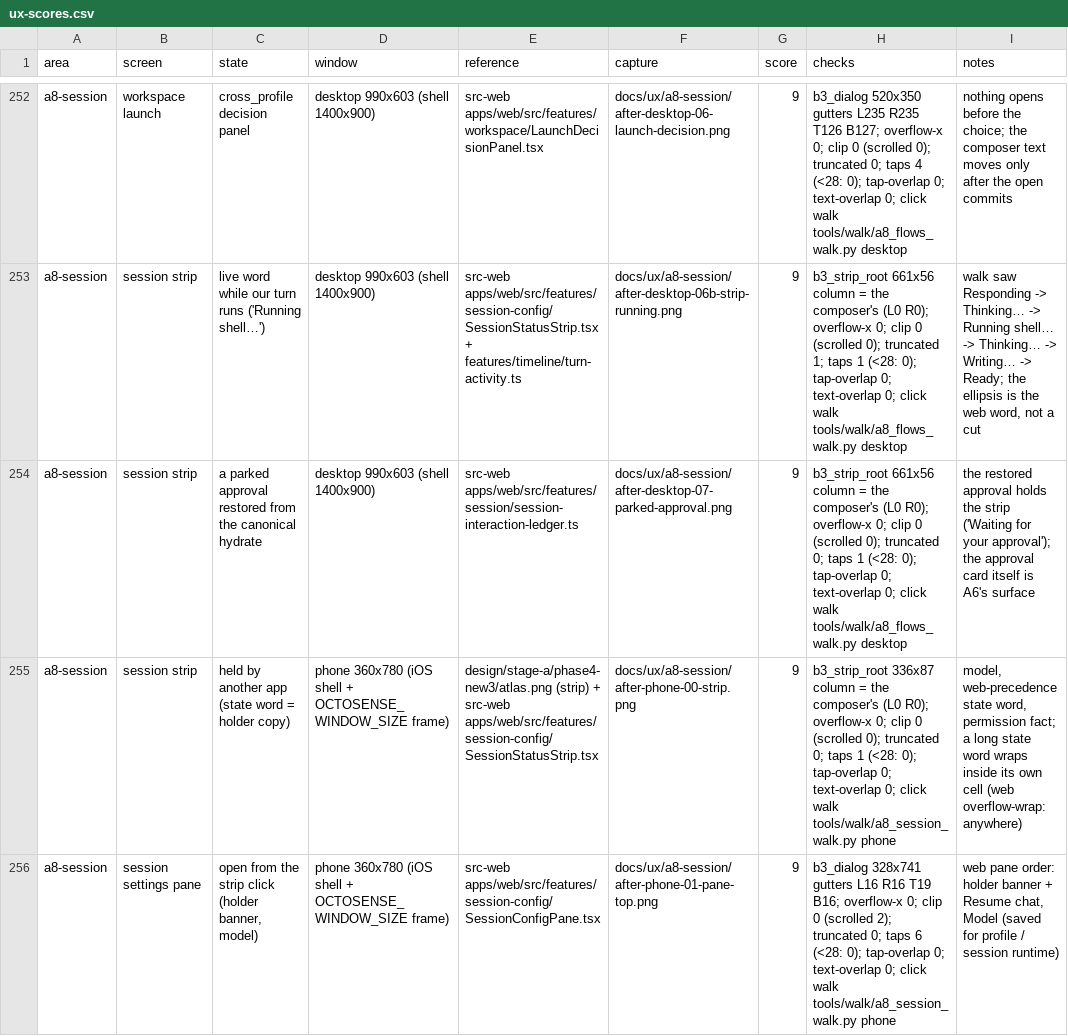
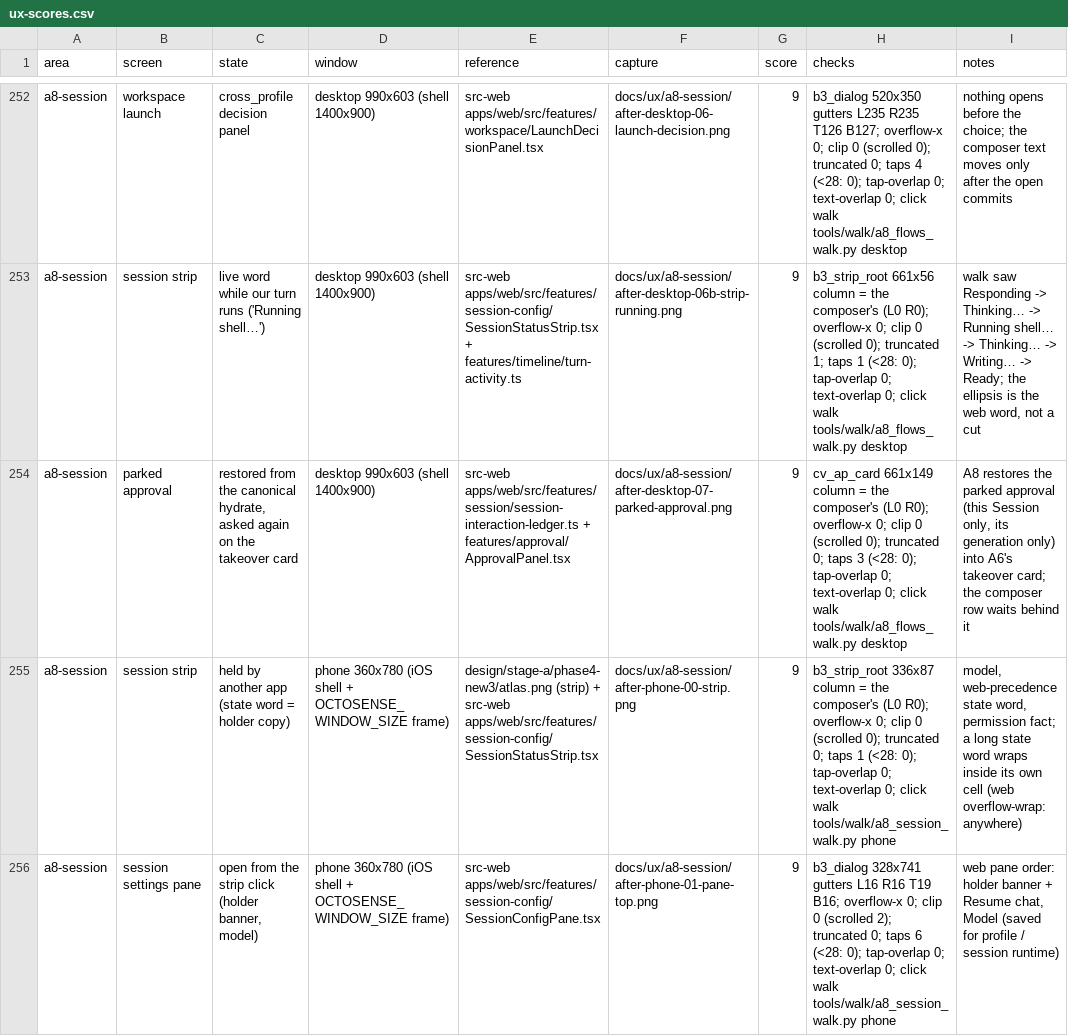
Before and after one commit to octos-org/octoscode-app, a CSV file: docs/ux-scores.csv, drawn as a sheet; only a part is shown, gaps mark what is left out; the diff covers the shown part only; the diff names each change by its address in the sheet, - before the commit and + after, or states it on an @@ line.

```diff
--- a/docs/ux-scores.csv
+++ b/docs/ux-scores.csv
-B254 (screen): session strip
+B254 (screen): parked approval
-C254 (state): a parked approval restored from the canonical hydrate
+C254 (state): restored from the canonical hydrate, asked again on the takeover card
-E254 (reference): src-web apps/web/src/features/session/session-interaction-ledger.ts
+E254 (reference): src-web apps/web/src/features/session/session-interaction-ledger.ts + features/approval/ApprovalPanel.tsx
-H254 (checks): b3_strip_root 661x56 column = the composer's (L0 R0); overflow-x 0; clip 0 (scrolled 0); truncated 0; taps 1 (<28: 0);…
+H254 (checks): cv_ap_card 661x149 column = the composer's (L0 R0); overflow-x 0; clip 0 (scrolled 0); truncated 0; taps 3 (<28: 0);…
-I254 (notes): the restored approval holds the strip ('Waiting for your approval'); the approval card itself is A6's surface
+I254 (notes): A8 restores the parked approval (this Session only, its generation only) into A6's takeover card; the composer row waits behind it
```
Also changed, not shown: 5 edited cells elsewhere in this file, 34 other files.
